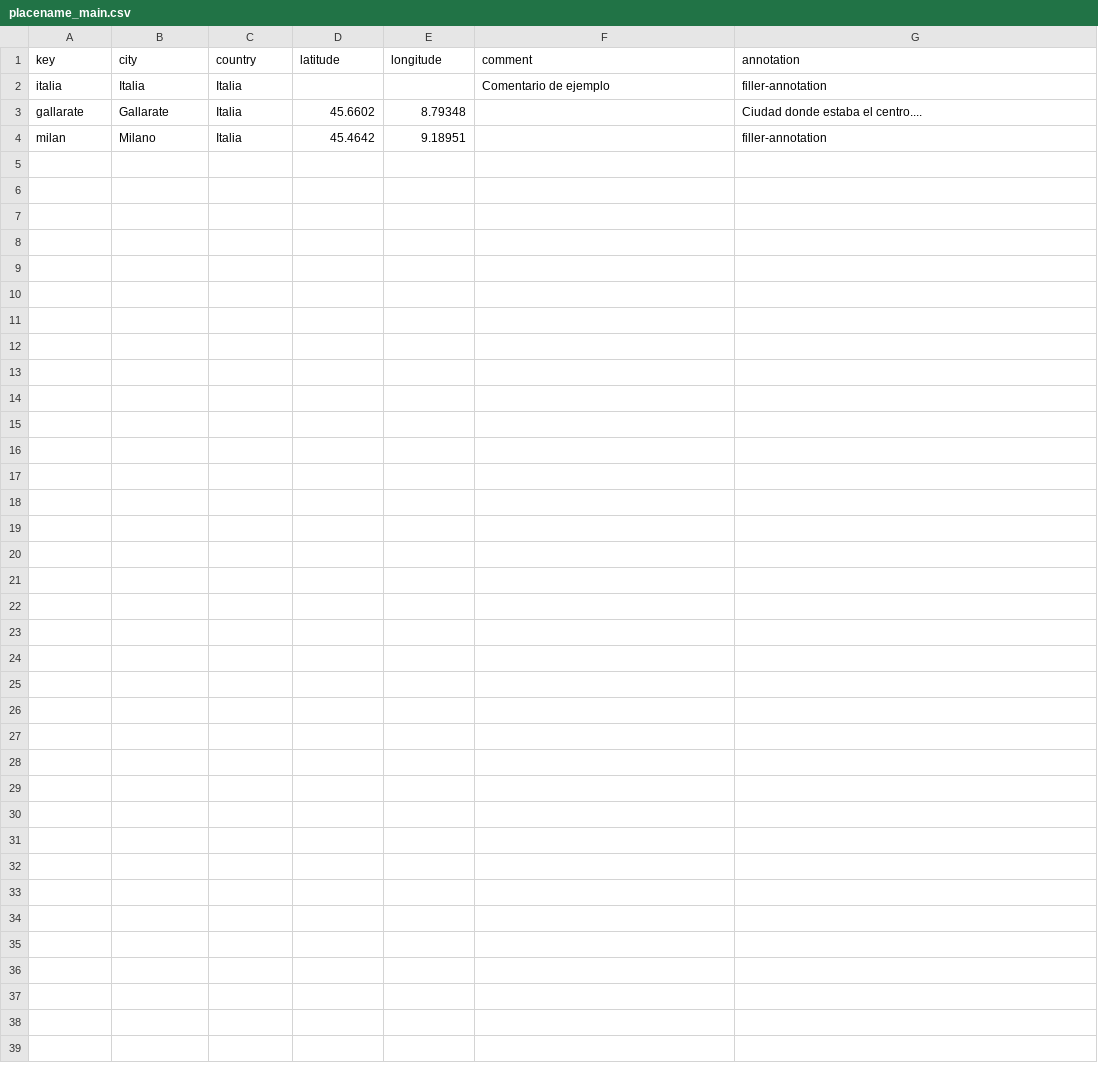
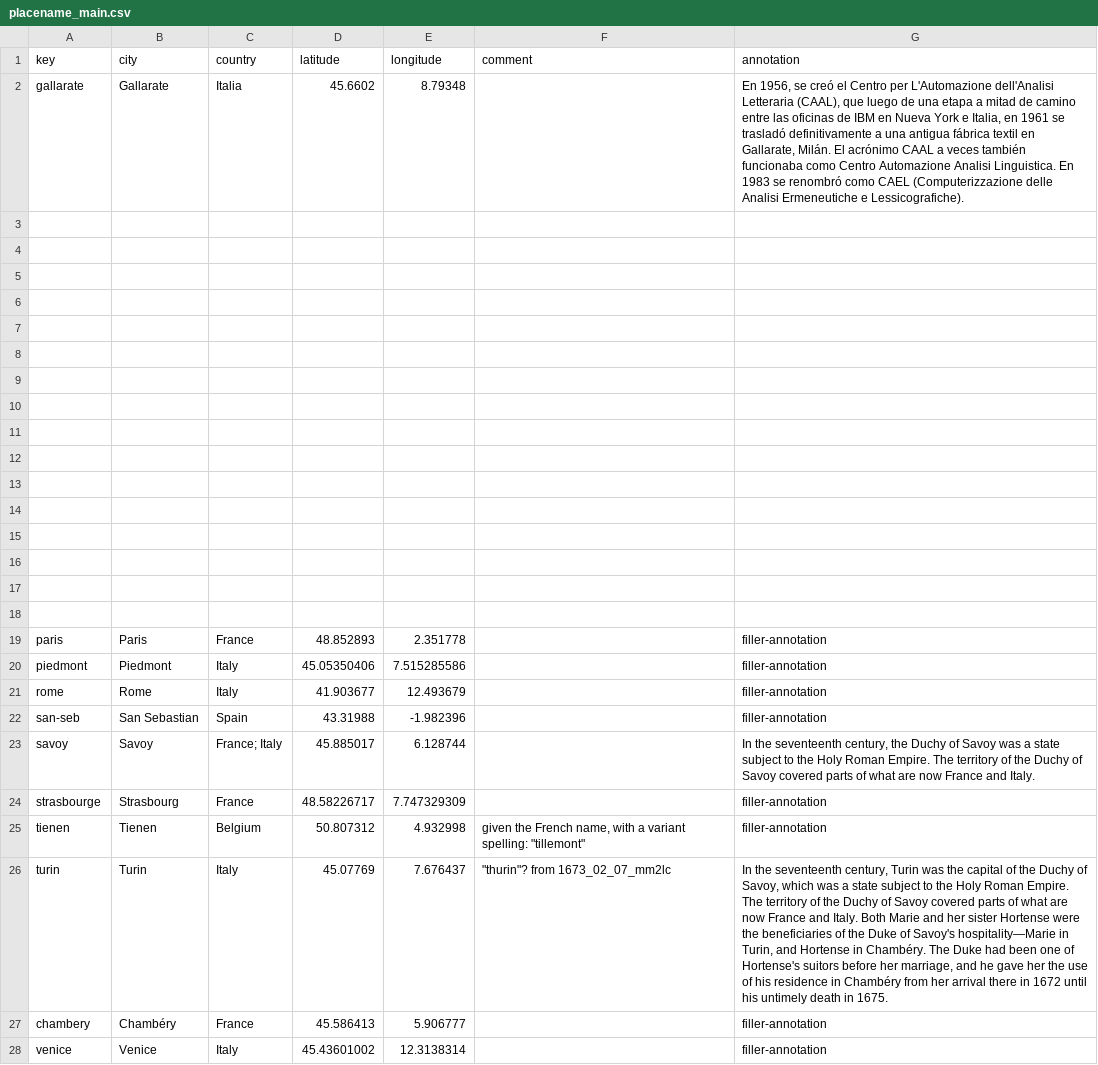
Before and after one commit to hdlabconicet/cartas_busa, a CSV file: _data/placename_main.csv, drawn as a sheet; removed rows and columns are numbered as before the commit, all else as after; the diff names each change by its address in the sheet, - before the commit and + after, or states it on an @@ line.

```diff
--- a/_data/placename_main.csv
+++ b/_data/placename_main.csv
-row 2: italia | Italia | Italia |  |  | Comentario de ejemplo | filler-annotation
-G2 (annotation): Ciudad donde estaba el centro....
+G2 (annotation): En 1956, se creó el Centro per L'Automazione dell'Analisi Letteraria (CAAL), que luego de una etapa a mitad de camino entre las oficinas de IBM en Nueva York e Italia, en 1961 se trasladó definitivamente a una antigua fábrica textil en Gallarate, Milán. El acrónimo CAAL a veces también funcionaba como Centro Automazione Analisi Linguistica. En 1983 se renombró como CAEL (Computerizzazione delle Analisi Ermeneutiche e Lessicografiche).
-row 3: milan | Milano | Italia | 45.4642 | 9.18951 |  | filler-annotation
+row 3: (empty)
+row 4: (empty)
+row 5: (empty)
+row 6: (empty)
+row 7: (empty)
+row 8: (empty)
+row 9: (empty)
+row 10: (empty)
+row 11: (empty)
+row 12: (empty)
+row 13: (empty)
+row 14: (empty)
+row 15: (empty)
+row 16: (empty)
+row 17: (empty)
+row 18: (empty)
+row 19: paris | Paris | France | 48.852893 | 2.351778 |  | filler-annotation
+row 20: piedmont | Piedmont | Italy | 45.05350406 | 7.515285586 |  | filler-annotation
+row 21: rome | Rome | Italy | 41.903677 | 12.493679 |  | filler-annotation
+row 22: san-seb | San Sebastian | Spain | 43.31988 | -1.982396 |  | filler-annotation
+row 23: savoy | Savoy | France; Italy | 45.885017 | 6.128744 |  | In the seventeenth century, the Duchy of Savoy was a state subject to the Holy Roman Empire. The territory of the Duchy of Savoy covered parts of what are now France and Italy.
+row 24: strasbourge | Strasbourg | France | 48.58226717 | 7.747329309 |  | filler-annotation
+row 25: tienen | Tienen | Belgium | 50.807312 | 4.932998 | given the French name, with a variant spelling: "tillemont" | filler-annotation
+row 26: turin | Turin | Italy | 45.07769 | 7.676437 | "thurin"? from 1673_02_07_mm2lc | In the seventeenth century, Turin was the capital of the Duchy of Savoy, which was a state subject to the Holy Roman Empire. The territory of the Duchy of Savoy covered parts of what are now France and Italy. Both Marie and her sister Hortense were the beneficiaries of the Duke of Savoy's hospitality—Marie in Turin, and Hortense in Chambéry. The Duke had been one of Hortense's suitors before her marriage, and he gave her the use of his residence in Chambéry from her arrival there in 1672 until his untimely death in 1675.
+row 27: chambery | Chambéry | France | 45.586413 | 5.906777 |  | filler-annotation
+row 28: venice | Venice | Italy | 45.43601002 | 12.3138314 |  | filler-annotation
```
Also changed, not shown: _data/annotations.csv, _data/cartas_de_busa.csv, 1 other file.
